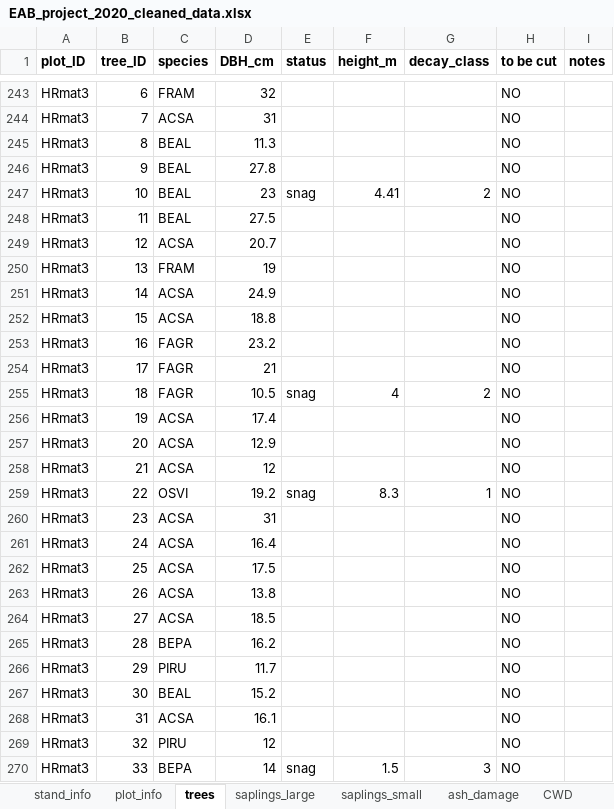
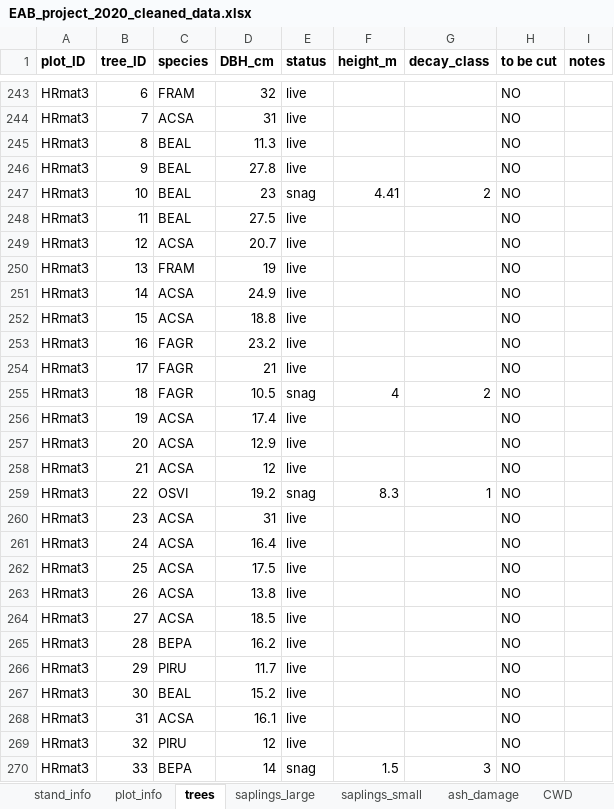
Before and after one commit to Hanusia/mastersthesis, an Excel workbook: EAB_project_2020_cleaned_data.xlsx, sheet trees, drawn as a sheet; only a part is shown, gaps mark what is left out; values as stored, in another font and other column widths than the file's, no borders; the diff covers the shown part only; the diff names each change by its address in the sheet, - before the commit and + after, or states it on an @@ line.

```diff
--- a/EAB_project_2020_cleaned_data.xlsx (sheet trees)
+++ b/EAB_project_2020_cleaned_data.xlsx (sheet trees)
-E243:E246 (status): (empty)
+E243:E246 (status): live
-E248:E254 (status): (empty)
+E248:E254 (status): live
-E256:E258 (status): (empty)
+E256:E258 (status): live
-E260:E269 (status): (empty)
+E260:E269 (status): live
```
Also changed, not shown: 51 edited cells elsewhere in this sheet, 16 other files.
